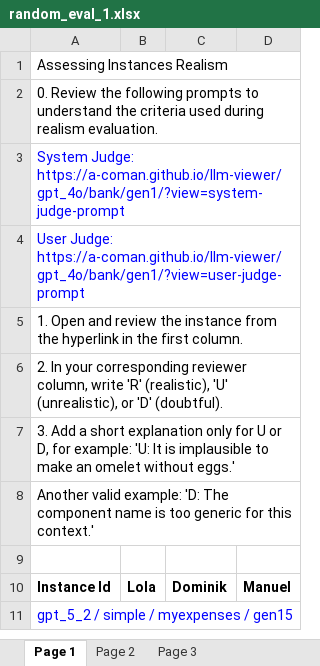
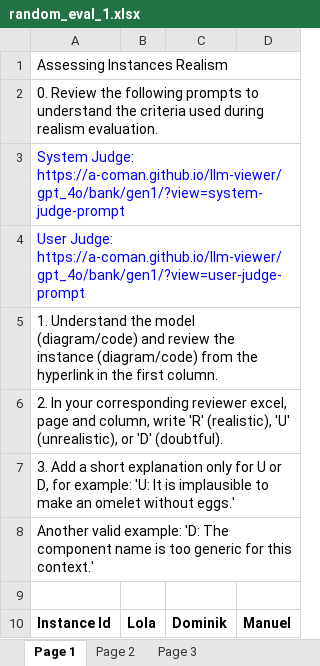
Before and after one commit to a-coman/llm-viewer, an Excel workbook: src/scripts/random_eval_1.xlsx, sheet Page 1, drawn as a sheet; only a part is shown; the shorter side is filled out with more unchanged rows; values as stored, in another font and other column widths than the file's, no borders; the diff names each change by its address in the sheet, - before the commit and + after, or states it on an @@ line.

```diff
--- a/src/scripts/random_eval_1.xlsx (sheet Page 1)
+++ b/src/scripts/random_eval_1.xlsx (sheet Page 1)
-A5: 1. Open and review the instance from the…
+A5: 1. Understand the model (diagram/code) and review the instance (diagram/code) from the…
-A6: …corresponding reviewer column, write…
+A6: …corresponding reviewer excel, page and column, write…
```
Also changed, not shown: sheet Page 3, sheet Page 2, src/scripts/random_eval_2.xlsx, 1 other file.
